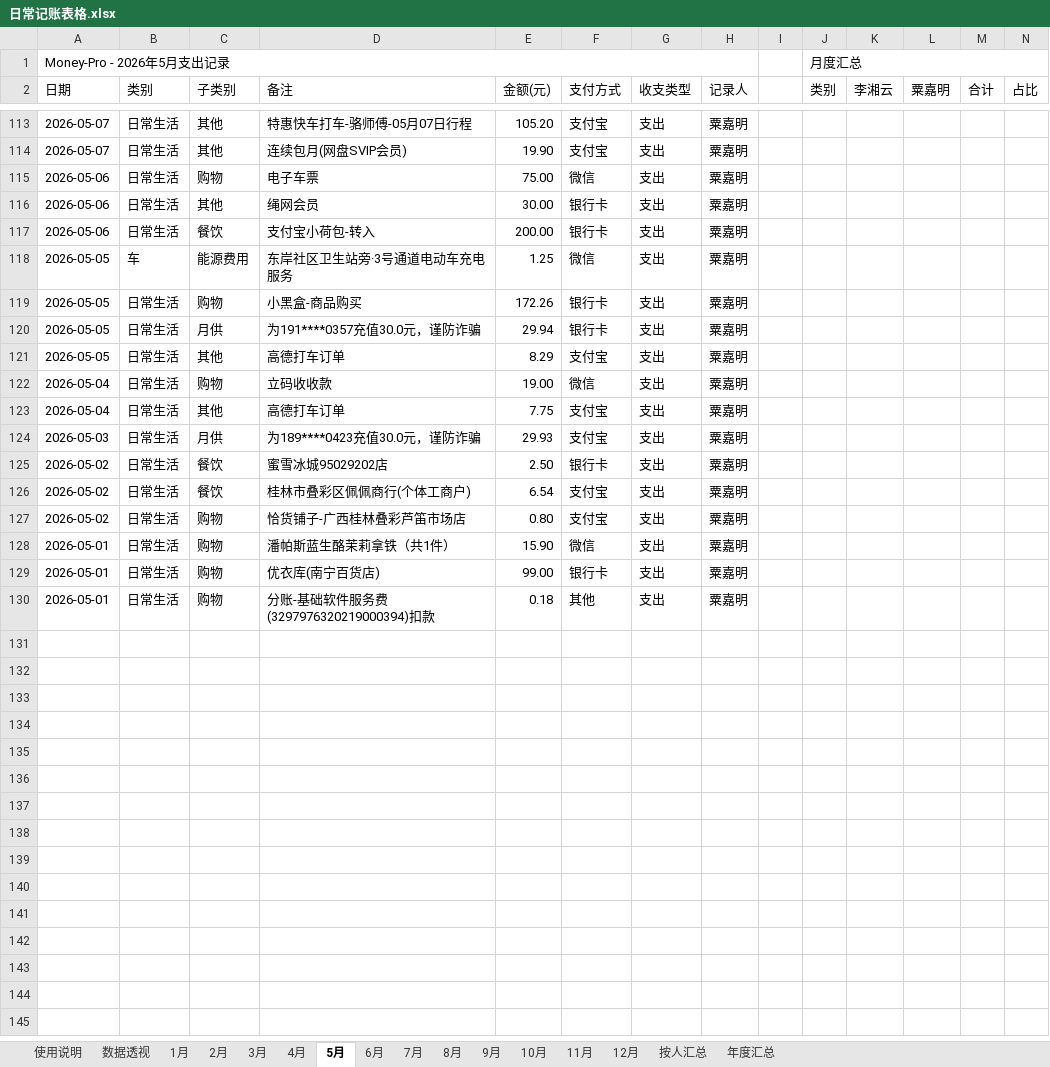
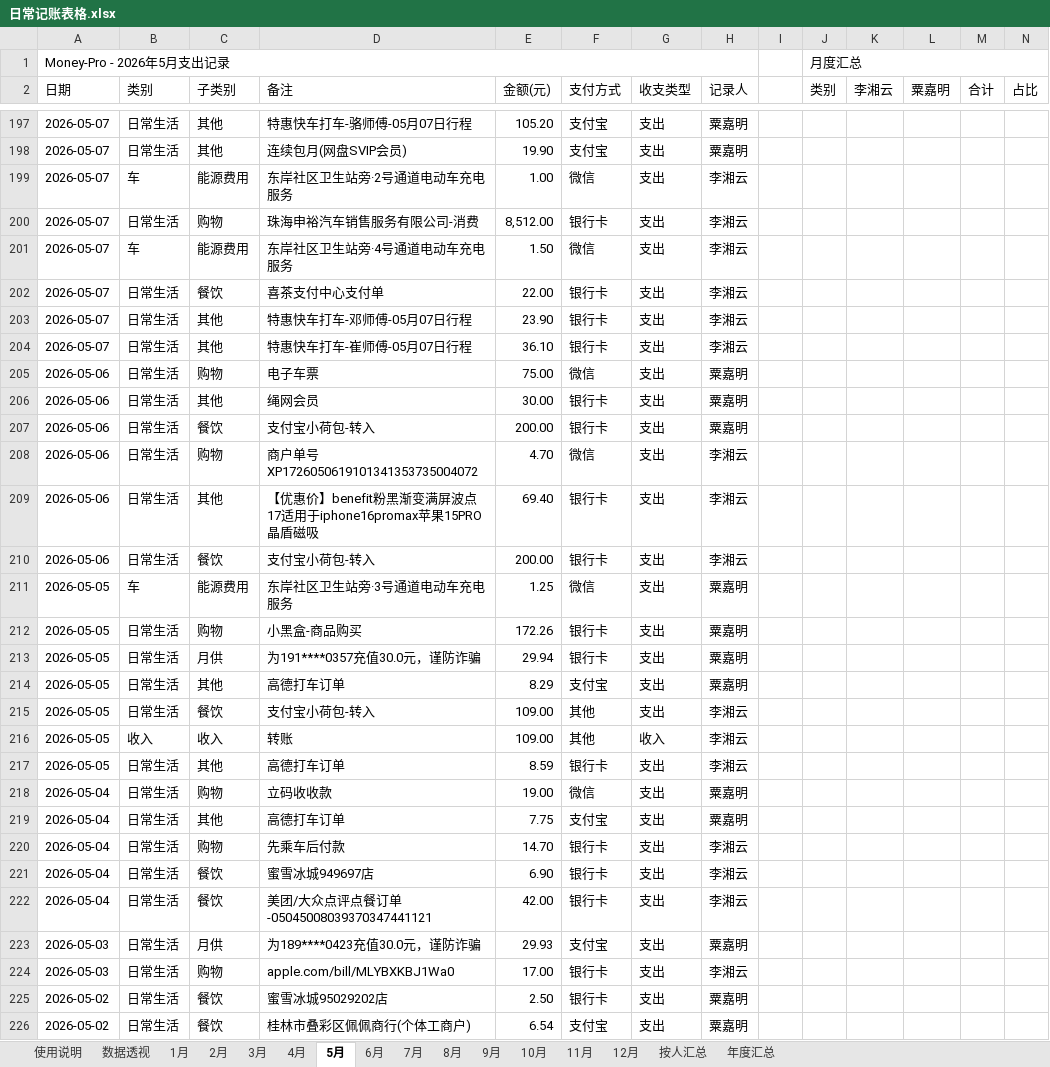
Before and after one commit to XiaoMing-branch/Money-Pro, an Excel workbook: 日常记账表格.xlsx, sheet 5月, drawn as a sheet; only a part is shown, gaps mark what is left out; the shorter side is filled out with more unchanged rows; values as stored, in another font and other column widths than the file's, no cell formats; charts and pictures not drawn; the diff covers the shown part only; the diff names each change by its address in the sheet, - before the commit and + after, or states it on an @@ line.

```diff
--- a/日常记账表格.xlsx (sheet 5月)
+++ b/日常记账表格.xlsx (sheet 5月)
+row 199: 2026-05-07 | 车 | 能源费用 | 东岸社区卫生站旁·2号通道电动车充电服务 | 1.00 | 微信 | 支出 | 李湘云
+row 200: 2026-05-07 | 日常生活 | 购物 | 珠海申裕汽车销售服务有限公司-消费 | 8,512.00 | 银行卡 | 支出 | 李湘云
+row 201: 2026-05-07 | 车 | 能源费用 | 东岸社区卫生站旁·4号通道电动车充电服务 | 1.50 | 微信 | 支出 | 李湘云
+row 202: 2026-05-07 | 日常生活 | 餐饮 | 喜茶支付中心支付单 | 22.00 | 银行卡 | 支出 | 李湘云
+row 203: 2026-05-07 | 日常生活 | 其他 | 特惠快车打车-邓师傅-05月07日行程 | 23.90 | 银行卡 | 支出 | 李湘云
+row 204: 2026-05-07 | 日常生活 | 其他 | 特惠快车打车-崔师傅-05月07日行程 | 36.10 | 银行卡 | 支出 | 李湘云
+row 208: 2026-05-06 | 日常生活 | 购物 | 商户单号XP1726050619101341353735004072 | 4.70 | 微信 | 支出 | 李湘云
+row 209: 2026-05-06 | 日常生活 | 其他 | 【优惠价】benefit粉黑渐变满屏波点17适用于iphone16promax苹果15PRO晶盾磁吸 | 69.40 | 银行卡 | 支出 | 李湘云
+row 210: 2026-05-06 | 日常生活 | 餐饮 | 支付宝小荷包-转入 | 200.00 | 银行卡 | 支出 | 李湘云
+row 215: 2026-05-05 | 日常生活 | 餐饮 | 支付宝小荷包-转入 | 109.00 | 其他 | 支出 | 李湘云
+row 216: 2026-05-05 | 收入 | 收入 | 转账 | 109.00 | 其他 | 收入 | 李湘云
+row 217: 2026-05-05 | 日常生活 | 其他 | 高德打车订单 | 8.59 | 银行卡 | 支出 | 李湘云
+row 220: 2026-05-04 | 日常生活 | 购物 | 先乘车后付款 | 14.70 | 银行卡 | 支出 | 李湘云
+row 221: 2026-05-04 | 日常生活 | 餐饮 | 蜜雪冰城949697店 | 6.90 | 银行卡 | 支出 | 李湘云
+row 222: 2026-05-04 | 日常生活 | 餐饮 | 美团/大众点评点餐订单-05045008039370347441121 | 42.00 | 银行卡 | 支出 | 李湘云
+row 224: 2026-05-03 | 日常生活 | 购物 | apple.com/bill/MLYBXKBJ1Wa0 | 17.00 | 银行卡 | 支出 | 李湘云
```
Also changed, not shown: 90 added rows and 17 edited cells elsewhere in this sheet, sheet 数据透视, sheet 6月, sheet 2月, sheet 3月, sheet 1月, sheet 4月, 2 more sheets, cell formats, 1 other file.
